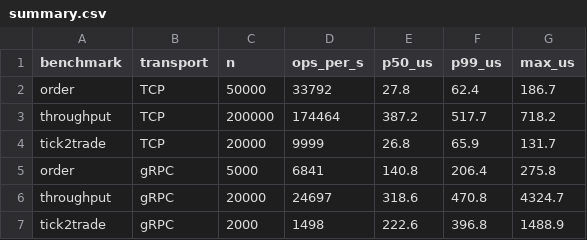
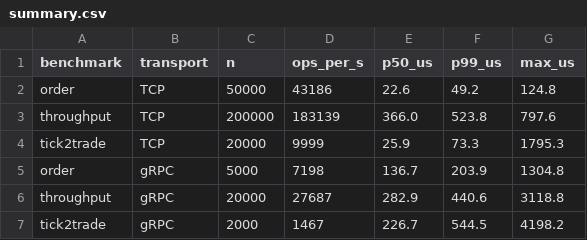
Before and after one commit to homi8/tcp-latency-lab, a CSV file: results/summary.csv, drawn as a sheet.

```diff
--- a/results/summary.csv
+++ b/results/summary.csv
@@ -1,7 +1,7 @@
 benchmark,transport,n,ops_per_s,p50_us,p99_us,max_us
-order,TCP,50000,33792,27.8,62.4,186.7
-throughput,TCP,200000,174464,387.2,517.7,718.2
-tick2trade,TCP,20000,9999,26.8,65.9,131.7
-order,gRPC,5000,6841,140.8,206.4,275.8
-throughput,gRPC,20000,24697,318.6,470.8,4324.7
-tick2trade,gRPC,2000,1498,222.6,396.8,1488.9
+order,TCP,50000,43186,22.6,49.2,124.8
+throughput,TCP,200000,183139,366.0,523.8,797.6
+tick2trade,TCP,20000,9999,25.9,73.3,1795.3
+order,gRPC,5000,7198,136.7,203.9,1304.8
+throughput,gRPC,20000,27687,282.9,440.6,3118.8
+tick2trade,gRPC,2000,1467,226.7,544.5,4198.2
```
Also changed, not shown: results/grpc_tick2trade.csv, results/tcp_tick2trade.csv, 17 other files.
